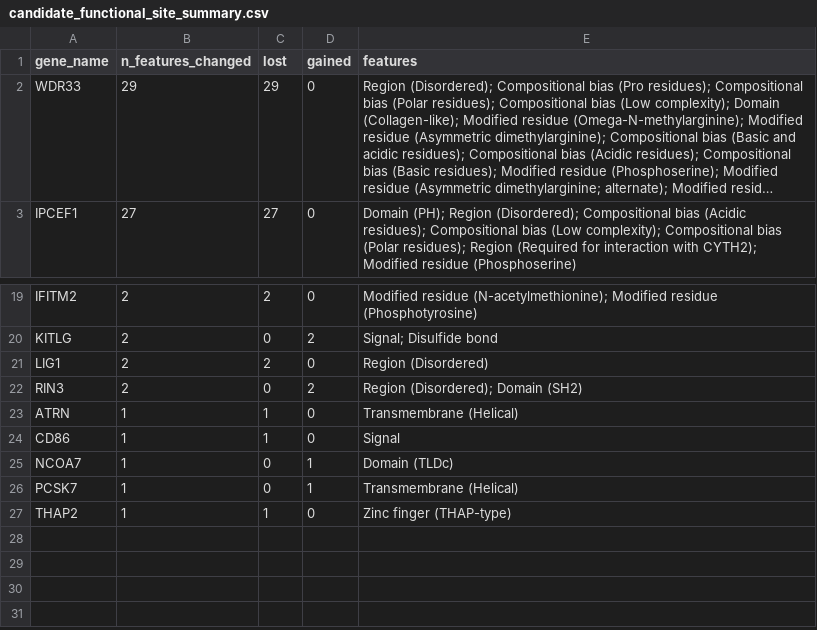
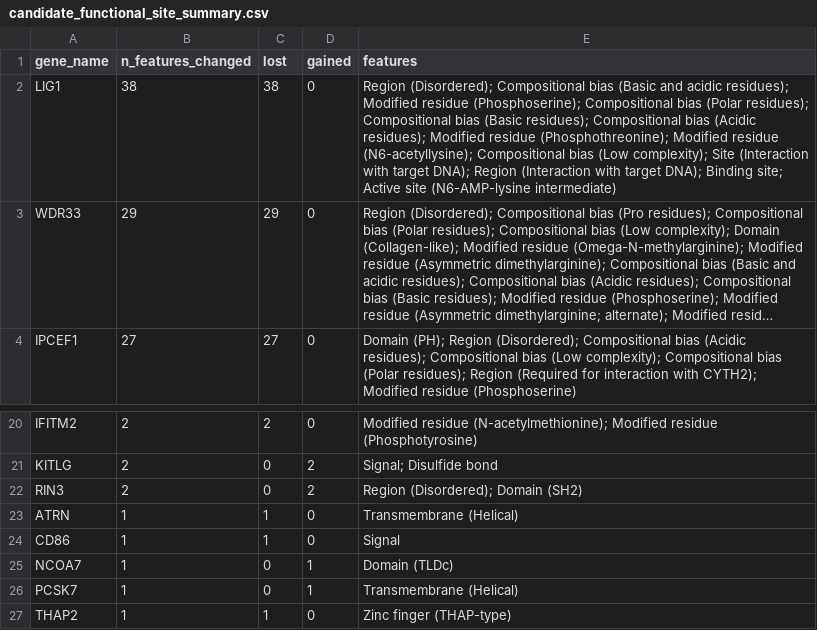
Before and after one commit to samkatzphd/isoform-switching-tlr4, a CSV file: results/tables/candidate_functional_site_summary.csv, drawn as a sheet; only a part is shown, gaps mark what is left out; long unchanged cells end in …; removed rows and columns are numbered as before the commit, all else as after; the diff names each change by its address in the sheet, - before the commit and + after, or states it on an @@ line.

```diff
--- a/results/tables/candidate_functional_site_summary.csv
+++ b/results/tables/candidate_functional_site_summary.csv
+row 2: LIG1 | 38 | 38 | 0 | Region (Disordered); Compositional bias (Basic and acidic residues); Modified residue (Phosphoserine); Compositional bias (Polar residues); Compositional bias (Basic residues); Compositional bias (Acidic residues); Modified residue (Phosphothreonine); Modified residue (N6-acetyllysine); Compositional bias (Low complexity); Site (Interaction with target DNA); Region (Interaction with target DNA); Binding site; Active site (N6-AMP-lysine intermediate)
-row 21: LIG1 | 2 | 2 | 0 | Region (Disordered)
```
Also changed, not shown: results/tables/candidate_functional_sites.csv, results/tables/candidate_profiles.csv, 46 other files.
